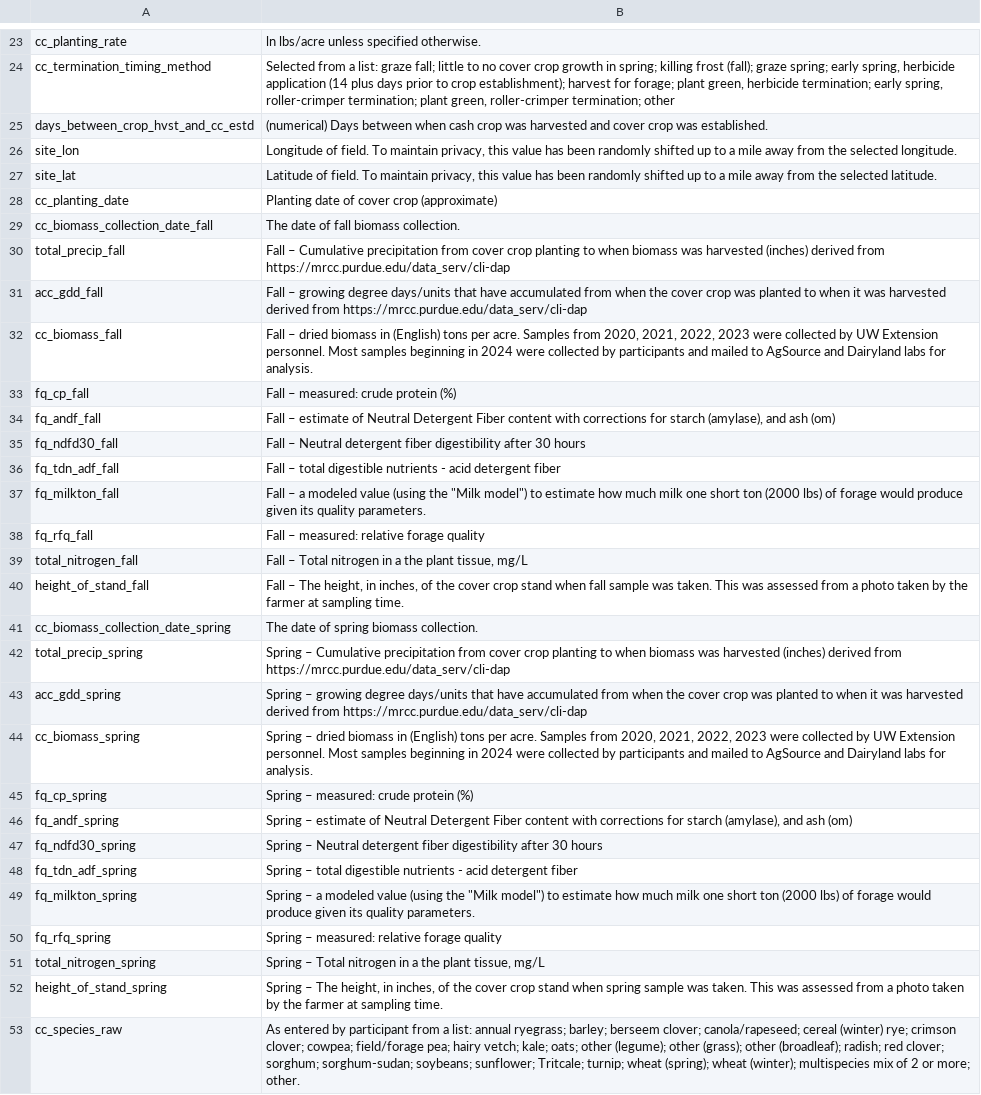
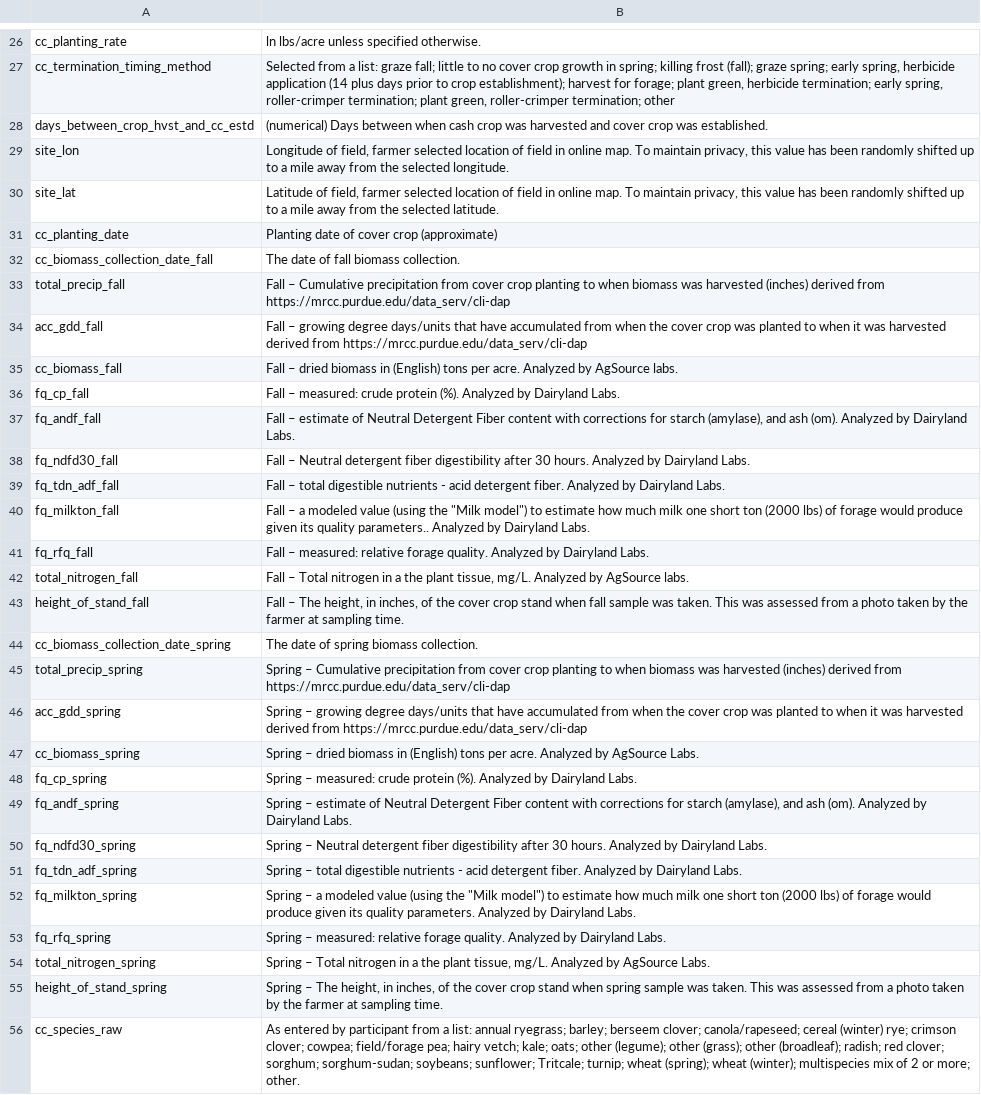
Before and after one commit to Dave-Evans/exploring_soils, a CSV file: data/cover_crop_data_export_wmetadata.csv, drawn as a sheet; only a part is shown, gaps mark what is left out; the diff covers the shown part only.

Commit message:
updated metadata and data download

```diff
--- a/data/cover_crop_data_export_wmetadata.csv
+++ b/data/cover_crop_data_export_wmetadata.csv
@@ -25,4 +28,4 @@ cc_termination_timing_method	Selected from a list: graze fall; little to no cove
 days_between_crop_hvst_and_cc_estd	(numerical) Days between when cash crop was harvested and cover crop was established.
-site_lon	Longitude of field. To maintain privacy, this value has been randomly shifted up to a mile away from the selected longitude.
-site_lat	Latitude of field. To maintain privacy, this value has been randomly shifted up to a mile away from the selected latitude.
+site_lon	Longitude of field, farmer selected location of field in online map. To maintain privacy, this value has been randomly shifted up to a mile away from the selected longitude.
+site_lat	Latitude of field, farmer selected location of field in online map. To maintain privacy, this value has been randomly shifted up to a mile away from the selected latitude.
 cc_planting_date	Planting date of cover crop (approximate)
@@ -31,10 +34,10 @@ total_precip_fall	Fall – Cumulative precipitation from cover crop planting to
 acc_gdd_fall	Fall – growing degree days/units that have accumulated from when the cover crop was planted to when it was harvested derived from https://mrcc.purdue.edu/data_serv/cli-dap
-cc_biomass_fall	Fall – dried biomass in (English) tons per acre. Samples from 2020, 2021, 2022, 2023 were collected by UW Extension personnel. Most samples beginning in 2024 were collected by participants and mailed to AgSource and Dairyland labs for analysis.
-fq_cp_fall	Fall – measured: crude protein (%)
-fq_andf_fall	Fall – estimate of Neutral Detergent Fiber content with corrections for starch (amylase), and ash (om)
-fq_ndfd30_fall	Fall – Neutral detergent fiber digestibility after 30 hours
-fq_tdn_adf_fall	Fall – total digestible nutrients - acid detergent fiber
-fq_milkton_fall	"Fall – a modeled value (using the ""Milk model"") to estimate how much milk one short ton (2000 lbs) of forage would produce given its quality parameters."
-fq_rfq_fall	Fall – measured: relative forage quality
-total_nitrogen_fall	Fall – Total nitrogen in a the plant tissue, mg/L
+cc_biomass_fall	Fall – dried biomass in (English) tons per acre. Analyzed by AgSource labs.
+fq_cp_fall	Fall – measured: crude protein (%). Analyzed by Dairyland Labs.
+fq_andf_fall	Fall – estimate of Neutral Detergent Fiber content with corrections for starch (amylase), and ash (om). Analyzed by Dairyland Labs.
+fq_ndfd30_fall	Fall – Neutral detergent fiber digestibility after 30 hours. Analyzed by Dairyland Labs.
+fq_tdn_adf_fall	Fall – total digestible nutrients - acid detergent fiber. Analyzed by Dairyland Labs.
+fq_milkton_fall	"Fall – a modeled value (using the ""Milk model"") to estimate how much milk one short ton (2000 lbs) of forage would produce given its quality parameters.. Analyzed by Dairyland Labs."
+fq_rfq_fall	Fall – measured: relative forage quality. Analyzed by Dairyland Labs.
+total_nitrogen_fall	Fall – Total nitrogen in a the plant tissue, mg/L. Analyzed by AgSource labs.
 height_of_stand_fall	Fall – The height, in inches, of the cover crop stand when fall sample was taken. This was assessed from a photo taken by the farmer at sampling time.
@@ -43,10 +46,10 @@ total_precip_spring	Spring – Cumulative precipitation from cover crop planting
 acc_gdd_spring	Spring – growing degree days/units that have accumulated from when the cover crop was planted to when it was harvested derived from https://mrcc.purdue.edu/data_serv/cli-dap
-cc_biomass_spring	Spring – dried biomass in (English) tons per acre. Samples from 2020, 2021, 2022, 2023 were collected by UW Extension personnel. Most samples beginning in 2024 were collected by participants and mailed to AgSource and Dairyland labs for analysis.
-fq_cp_spring	Spring – measured: crude protein (%)
-fq_andf_spring	Spring – estimate of Neutral Detergent Fiber content with corrections for starch (amylase), and ash (om)
-fq_ndfd30_spring	Spring – Neutral detergent fiber digestibility after 30 hours
-fq_tdn_adf_spring	Spring – total digestible nutrients - acid detergent fiber
-fq_milkton_spring	"Spring – a modeled value (using the ""Milk model"") to estimate how much milk one short ton (2000 lbs) of forage would produce given its quality parameters."
-fq_rfq_spring	Spring – measured: relative forage quality
-total_nitrogen_spring	Spring – Total nitrogen in a the plant tissue, mg/L
+cc_biomass_spring	Spring – dried biomass in (English) tons per acre.  Analyzed by AgSource Labs.
+fq_cp_spring	Spring – measured: crude protein (%). Analyzed by Dairyland Labs.
+fq_andf_spring	Spring – estimate of Neutral Detergent Fiber content with corrections for starch (amylase), and ash (om). Analyzed by Dairyland Labs.
+fq_ndfd30_spring	Spring – Neutral detergent fiber digestibility after 30 hours. Analyzed by Dairyland Labs.
+fq_tdn_adf_spring	Spring – total digestible nutrients - acid detergent fiber. Analyzed by Dairyland Labs.
+fq_milkton_spring	"Spring – a modeled value (using the ""Milk model"") to estimate how much milk one short ton (2000 lbs) of forage would produce given its quality parameters. Analyzed by Dairyland Labs."
+fq_rfq_spring	Spring – measured: relative forage quality. Analyzed by Dairyland Labs.
+total_nitrogen_spring	Spring – Total nitrogen in a the plant tissue, mg/L. Analyzed by AgSource Labs.
 height_of_stand_spring	Spring – The height, in inches, of the cover crop stand when spring sample was taken. This was assessed from a photo taken by the farmer at sampling time.
```
Also changed, not shown: 3 added rows elsewhere in this file, 1 other file.
